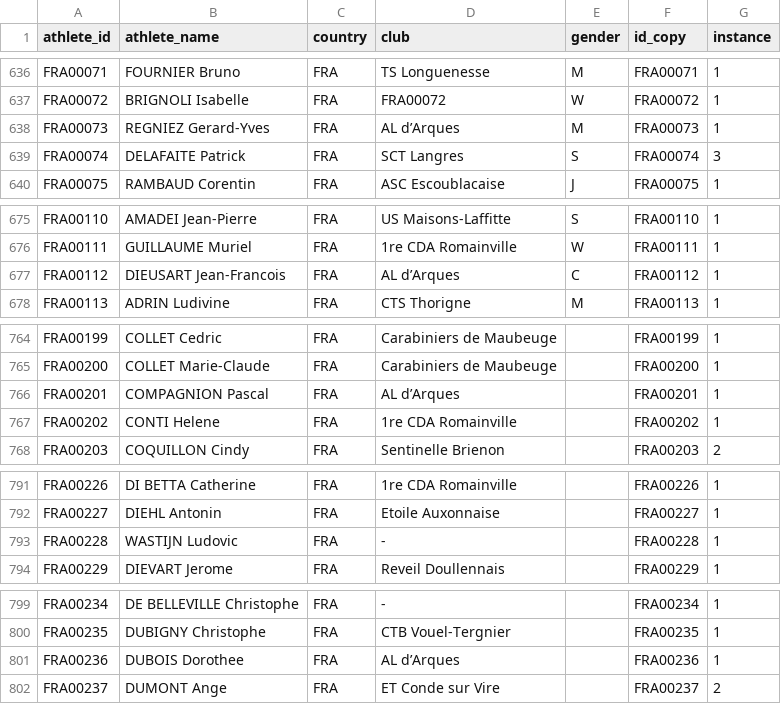
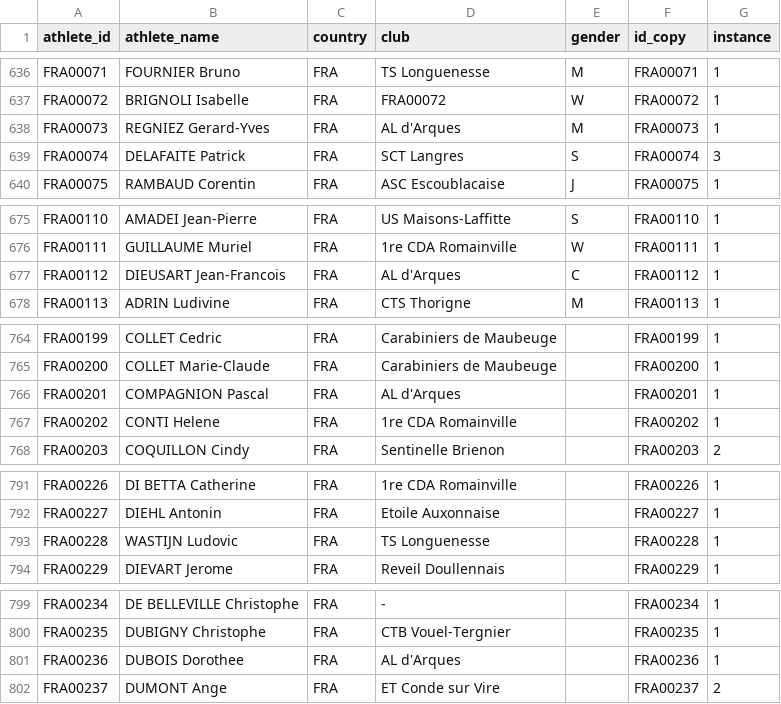
Before and after one commit to iau-crossbow-mo/IAU-Database, a CSV file: data/athletes.csv, drawn as a sheet; only a part is shown, gaps mark what is left out; the diff covers the shown part only.

```diff
--- a/data/athletes.csv
+++ b/data/athletes.csv
@@ -637,3 +637,3 @@ FRA00071;FOURNIER Bruno;FRA;TS Longuenesse;M;FRA00071;1
 FRA00072;BRIGNOLI Isabelle;FRA;FRA00072;W;FRA00072;1
-FRA00073;REGNIEZ Gerard-Yves;FRA;AL d’Arques;M;FRA00073;1
+FRA00073;REGNIEZ Gerard-Yves;FRA;AL d'Arques;M;FRA00073;1
 FRA00074;DELAFAITE Patrick;FRA;SCT Langres;S;FRA00074;3
@@ -676,3 +676,3 @@ FRA00110;AMADEI Jean-Pierre;FRA;US Maisons-Laffitte;S;FRA00110;1
 FRA00111;GUILLAUME Muriel;FRA;1re CDA Romainville;W;FRA00111;1
-FRA00112;DIEUSART Jean-Francois;FRA;AL d’Arques;C;FRA00112;1
+FRA00112;DIEUSART Jean-Francois;FRA;AL d'Arques;C;FRA00112;1
 FRA00113;ADRIN Ludivine;FRA;CTS Thorigne;M;FRA00113;1
@@ -765,3 +765,3 @@ FRA00199;COLLET Cedric;FRA;Carabiniers de Maubeuge;;FRA00199;1
 FRA00200;COLLET Marie-Claude;FRA;Carabiniers de Maubeuge;;FRA00200;1
-FRA00201;COMPAGNION Pascal;FRA;AL d’Arques;;FRA00201;1
+FRA00201;COMPAGNION Pascal;FRA;AL d'Arques;;FRA00201;1
 FRA00202;CONTI Helene;FRA;1re CDA Romainville;;FRA00202;1
@@ -792,3 +792,3 @@ FRA00226;DI BETTA Catherine;FRA;1re CDA Romainville;;FRA00226;1
 FRA00227;DIEHL Antonin;FRA;Etoile Auxonnaise;;FRA00227;1
-FRA00228;WASTIJN Ludovic;FRA;-;;FRA00228;1
+FRA00228;WASTIJN Ludovic;FRA;TS Longuenesse;;FRA00228;1
 FRA00229;DIEVART Jerome;FRA;Reveil Doullennais;;FRA00229;1
@@ -800,3 +800,3 @@ FRA00234;DE BELLEVILLE Christophe;FRA;-;;FRA00234;1
 FRA00235;DUBIGNY Christophe;FRA;CTB Vouel-Tergnier;;FRA00235;1
-FRA00236;DUBOIS Dorothee;FRA;AL d’Arques;;FRA00236;1
+FRA00236;DUBOIS Dorothee;FRA;AL d'Arques;;FRA00236;1
 FRA00237;DUMONT Ange;FRA;ET Conde sur Vire;;FRA00237;2
```
Also changed, not shown: 13 edited cells elsewhere in this file, 41 other files.
